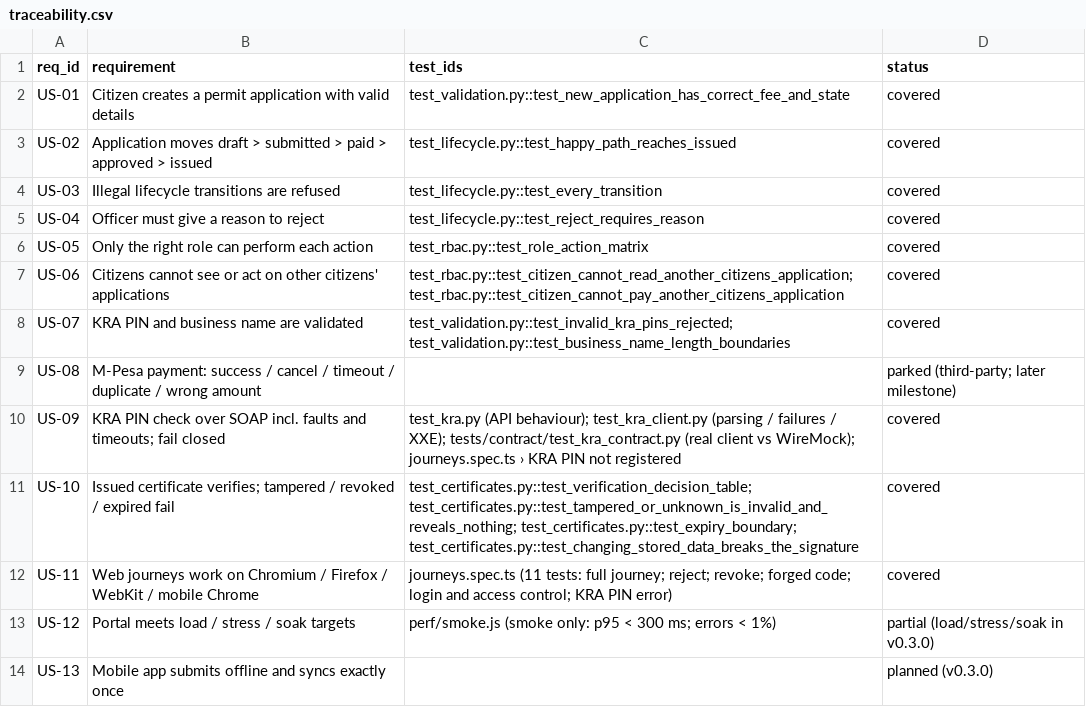
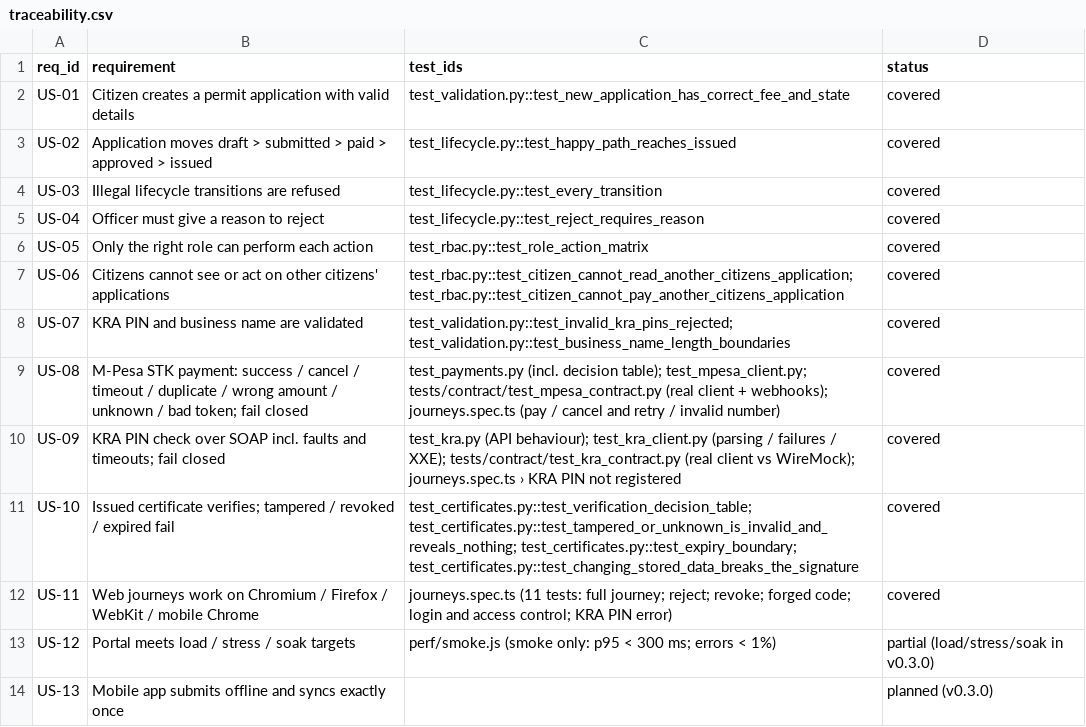
Before and after one commit to Daniel-Kav/permitpass-qa, a CSV file: docs/traceability.csv, drawn as a sheet; only a part is shown.

```diff
--- a/docs/traceability.csv
+++ b/docs/traceability.csv
@@ -8,3 +8,3 @@ US-06,Citizens cannot see or act on other citizens' applications,test_rbac.py::t
 US-07,KRA PIN and business name are validated,test_validation.py::test_invalid_kra_pins_rejected; test_validation.py::test_business_name_length_boundaries,covered
-US-08,M-Pesa payment: success / cancel / timeout / duplicate / wrong amount,,parked (third-party; later milestone)
+US-08,M-Pesa STK payment: success / cancel / timeout / duplicate / wrong amount / unknown / bad token; fail closed,test_payments.py (incl. decision table); test_mpesa_client.py; tests/contract/test_mpesa_contract.py (real client + webhooks); journeys.spec.ts (pay / cancel and retry / invalid number),covered
 US-09,KRA PIN check over SOAP incl. faults and timeouts; fail closed,test_kra.py (API behaviour); test_kra_client.py (parsing / failures / XXE); tests/contract/test_kra_contract.py (real client vs WireMock); journeys.spec.ts › KRA PIN not registered,covered
```
Also changed, not shown: 3 other files.
